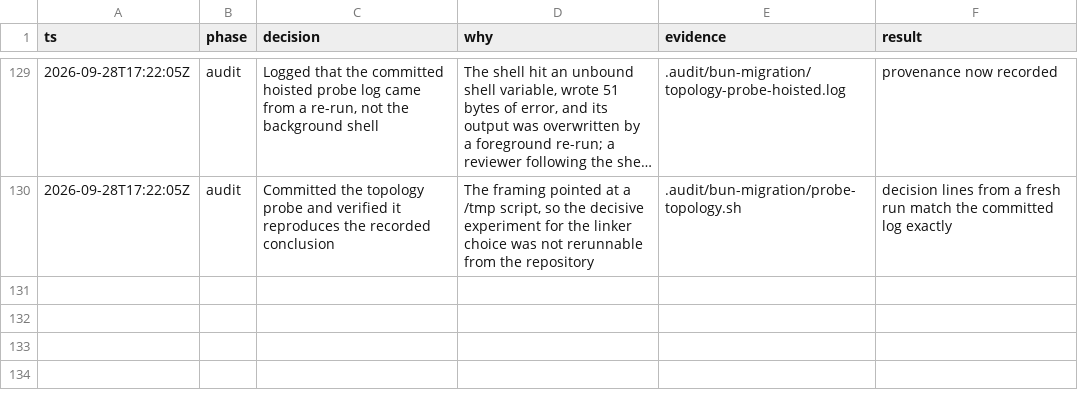
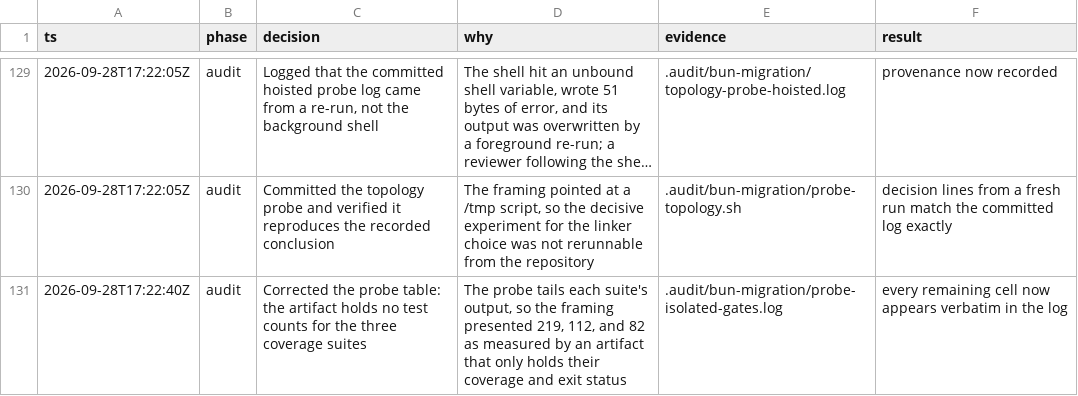
Before and after one commit to just-joshn/pi-customizations, a TSV file: .audit/decisions.tsv, drawn as a sheet; only a part is shown, gaps mark what is left out; long unchanged cells end in ….

Commit message:
docs(audit): cite only what the isolated probe log records

```diff
--- a/.audit/decisions.tsv
+++ b/.audit/decisions.tsv
@@ -130 +130,2 @@ ts	phase	decision	why	evidence	result
 2026-09-28T17:22:05Z	audit	Committed the topology probe and verified it reproduces the recorded conclusion	The framing pointed at a /tmp script, so the decisive experiment for the linker choice was not rerunnable from the repository	.audit/bun-migration/probe-topology.sh	decision lines from a fresh run match the committed log exactly
+2026-09-28T17:22:40Z	audit	Corrected the probe table: the artifact holds no test counts for the three coverage suites	The probe tails each suite's output, so the framing presented 219, 112, and 82 as measured by an artifact that only holds their coverage and exit status	.audit/bun-migration/probe-isolated-gates.log	every remaining cell now appears verbatim in the log
```
Also changed, not shown: 1 other file.
